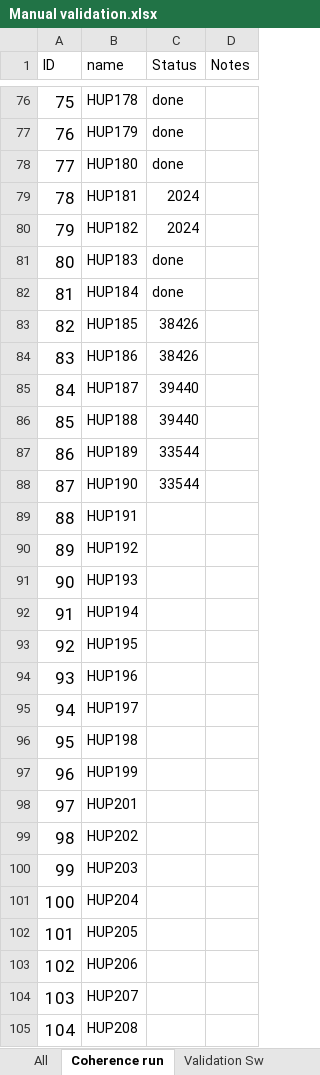
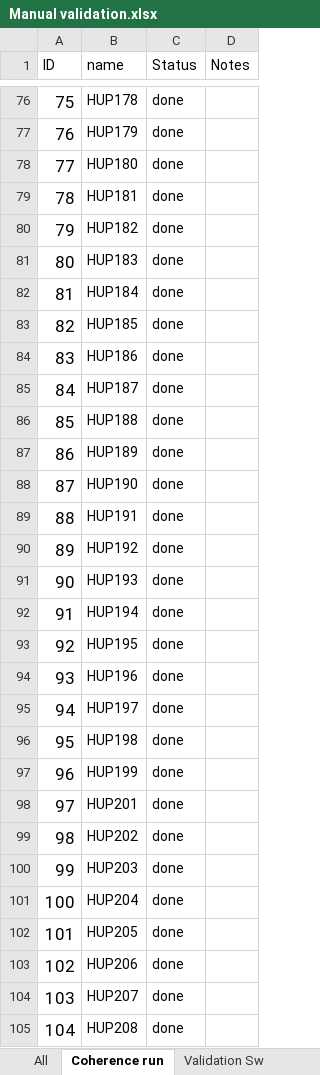
Before and after one commit to erinconrad/FC_toolbox, an Excel workbook: spike_detector/Manual validation.xlsx, sheet Coherence run, drawn as a sheet; only a part is shown, gaps mark what is left out; values as stored, in another font and other column widths than the file's, no borders; charts and pictures not drawn; the diff covers the shown part only; the diff names each change by its address in the sheet, - before the commit and + after, or states it on an @@ line.

```diff
--- a/spike_detector/Manual validation.xlsx (sheet Coherence run)
+++ b/spike_detector/Manual validation.xlsx (sheet Coherence run)
-C79:C80 (Status): 2024
+C79:C80 (Status): done
-C83:C84 (Status): 38426
+C83:C84 (Status): done
-C85:C86 (Status): 39440
+C85:C86 (Status): done
-C87:C88 (Status): 33544
+C87:C88 (Status): done
-C89:C105 (Status): (empty)
+C89:C105 (Status): done
```
Also changed, not shown: 16 edited cells elsewhere in this sheet, sheet AllSeizureTimes, sheet SOZ, sheet FileStartTimes, sheet Validation Sw, sheet All, 7 other files.
